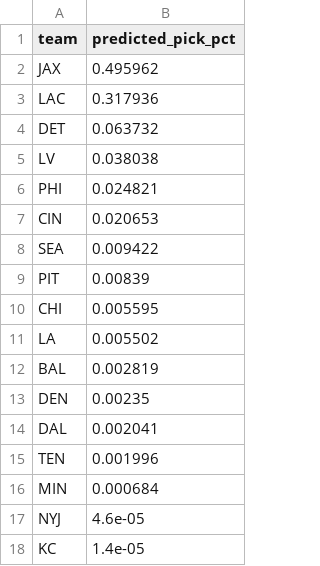
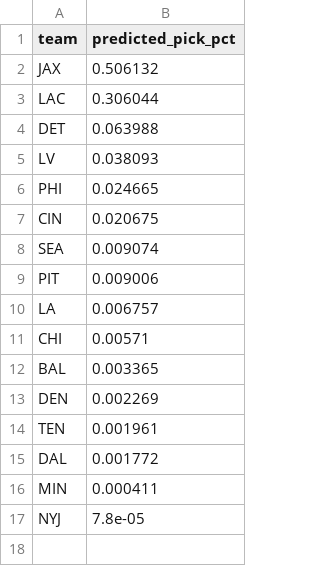
Before and after one commit to ngardner-3-1-8/gdp-dashboard-1, a CSV file: entry-analytics/2026_preseason_predicted_pick_pct.csv, drawn as a sheet.

```diff
--- a/entry-analytics/2026_preseason_predicted_pick_pct.csv
+++ b/entry-analytics/2026_preseason_predicted_pick_pct.csv
@@ -1,18 +1,17 @@
 team,predicted_pick_pct
-JAX,0.495962
-LAC,0.317936
-DET,0.063732
-LV,0.038038
-PHI,0.024821
-CIN,0.020653
-SEA,0.009422
-PIT,0.00839
-CHI,0.005595
-LA,0.005502
-BAL,0.002819
-DEN,0.00235
-DAL,0.002041
-TEN,0.001996
-MIN,0.000684
-NYJ,4.6e-05
-KC,1.4e-05
+JAX,0.506132
+LAC,0.306044
+DET,0.063988
+LV,0.038093
+PHI,0.024665
+CIN,0.020675
+SEA,0.009074
+PIT,0.009006
+LA,0.006757
+CHI,0.00571
+BAL,0.003365
+DEN,0.002269
+TEN,0.001961
+DAL,0.001772
+MIN,0.000411
+NYJ,7.8e-05
```
Also changed, not shown: Circa_Predicted_pick_percent.csv, nfl-power-ratings/TEST.csv, 5 other files.
